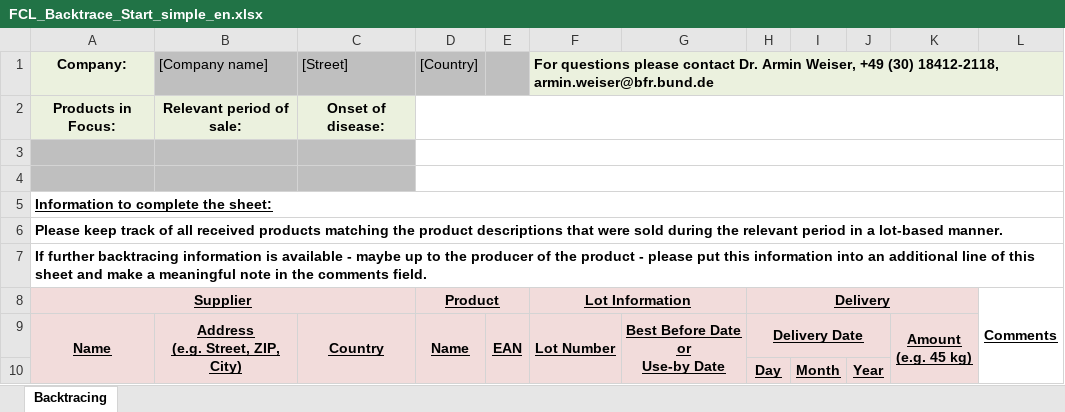
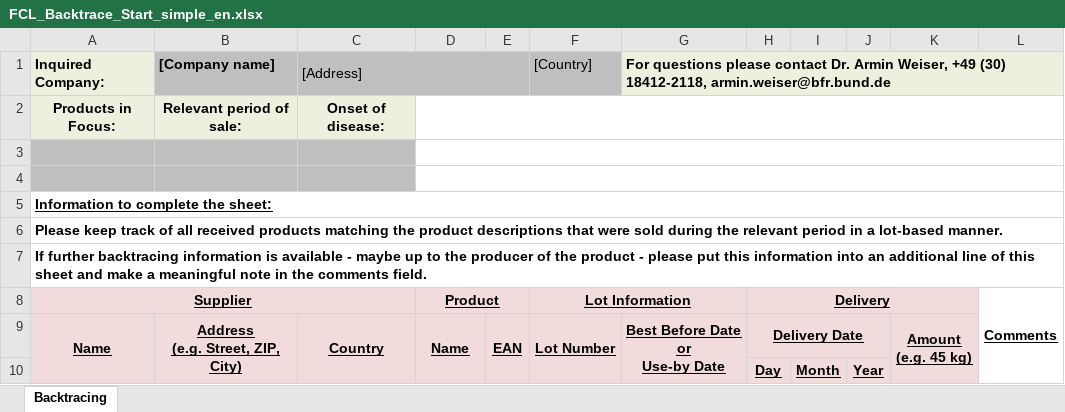
Before and after one commit to SiLeBAT/BfROpenLab, an Excel workbook: de.bund.bfr.knime.openkrise.db/src/de/bund/bfr/knime/openkrise/db/imports/custom/bfrnewformat/FCL_Backtrace_Start_simple_en.xlsx, sheet Backtracing, drawn as a sheet; values as stored, in another font and other column widths than the file's, no borders; removed rows and columns are numbered as before the commit, all else as after; the diff names each change by its address in the sheet, - before the commit and + after, or states it on an @@ line.

```diff
--- a/de.bund.bfr.knime.openkrise.db/src/de/bund/bfr/knime/openkrise/db/imports/custom/bfrnewformat/FCL_Backtrace_Start_simple_en.xlsx (sheet Backtracing)
+++ b/de.bund.bfr.knime.openkrise.db/src/de/bund/bfr/knime/openkrise/db/imports/custom/bfrnewformat/FCL_Backtrace_Start_simple_en.xlsx (sheet Backtracing)
-row 1: Company: | [Company name] | [Street] | [Country] |  | For questions please contact Dr. Armin Weiser, +49 (30) 18412-2118, armin.weiser@bfr.bund.de
+row 1: Inquired Company: | [Company name] | [Address] |  |  | [Country] | For questions please contact Dr. Armin Weiser, +49 (30) 18412-2118, armin.weiser@bfr.bund.de
```
Also changed, not shown: de.bund.bfr.knime.openkrise.db/src/de/bund/bfr/knime/openkrise/db/imports/custom/bfrnewformat/FCL_Backtrace_Prod_simple_en.xlsx, de.bund.bfr.knime.openkrise.db/src/de/bund/bfr/knime/openkrise/db/imports/custom/bfrnewformat/FCL_Backtrace_Prod_simple_tob_en.xlsx, 9 other files.
